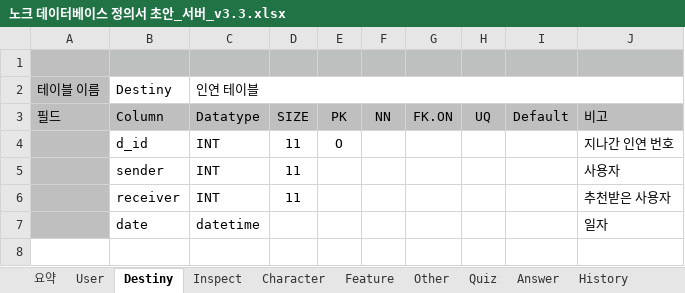
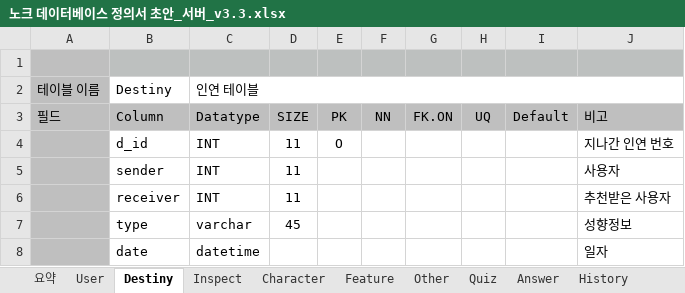
Before and after one commit to dunett/Knock, an Excel workbook: server/docs/노크 데이터베이스 정의서 초안_서버_v3.3.xlsx, sheet Destiny, drawn as a sheet; values as stored, in another font and other column widths than the file's, no borders; the diff names each change by its address in the sheet, - before the commit and + after, or states it on an @@ line.

```diff
--- a/server/docs/노크 데이터베이스 정의서 초안_서버_v3.3.xlsx (sheet Destiny)
+++ b/server/docs/노크 데이터베이스 정의서 초안_서버_v3.3.xlsx (sheet Destiny)
+row 7:  | type | varchar | 45 |  |  |  |  |  | 성향정보
```
Also changed, not shown: 4 other files.
